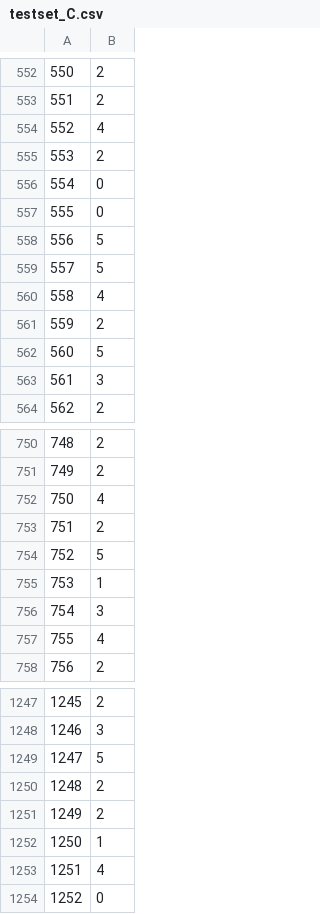
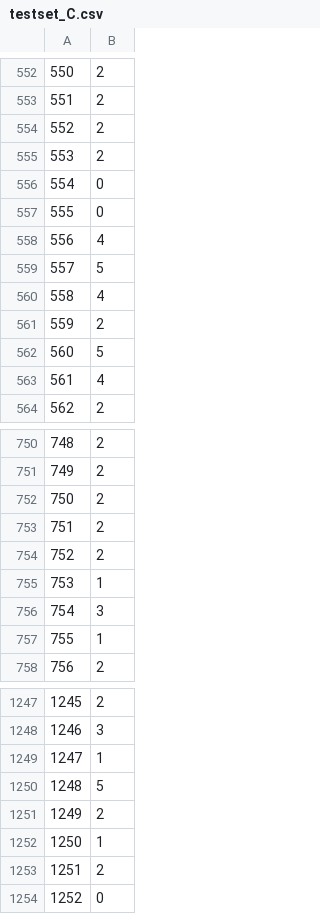
Before and after one commit to FedericoMiscione/DL_Homework, a CSV file: submission/testset_C.csv, drawn as a sheet; only a part is shown, gaps mark what is left out; the diff covers the shown part only; the diff names each change by its address in the sheet, - before the commit and + after, or states it on an @@ line.

```diff
--- a/submission/testset_C.csv
+++ b/submission/testset_C.csv
-B554: 4
+B554: 2
-B558: 5
+B558: 4
-B563: 3
+B563: 4
-B752: 4
+B752: 2
-B754: 5
+B754: 2
-B757: 4
+B757: 1
-B1249: 5
+B1249: 1
-B1250: 2
+B1250: 5
-B1253: 4
+B1253: 2
```
Also changed, not shown: 1 added row, 1 removed row and 61 edited cells elsewhere in this file, submission/testset_A.csv, submission/testset_B.csv, 1 other file.
